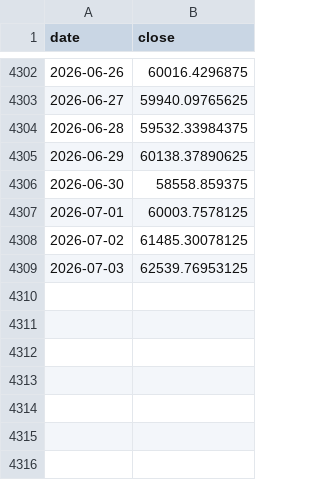
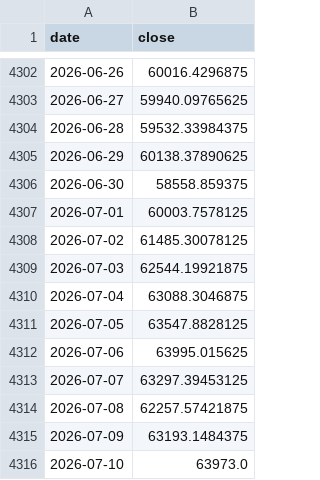
Before and after one commit to Vladbelya/cot-analytics, a CSV file: data/prices/BTC.csv, drawn as a sheet; only a part is shown, gaps mark what is left out.

```diff
--- a/data/prices/BTC.csv
+++ b/data/prices/BTC.csv
@@ -4308,2 +4308,9 @@ date,close
 2026-07-02,61485.30078125
-2026-07-03,62539.76953125
+2026-07-03,62544.19921875
+2026-07-04,63088.3046875
+2026-07-05,63547.8828125
+2026-07-06,63995.015625
+2026-07-07,63297.39453125
+2026-07-08,62257.57421875
+2026-07-09,63193.1484375
+2026-07-10,63973.0
```
Also changed, not shown: data/cot/EUR_combined.csv, data/cot/EUR_futures.csv, 14 other files.
